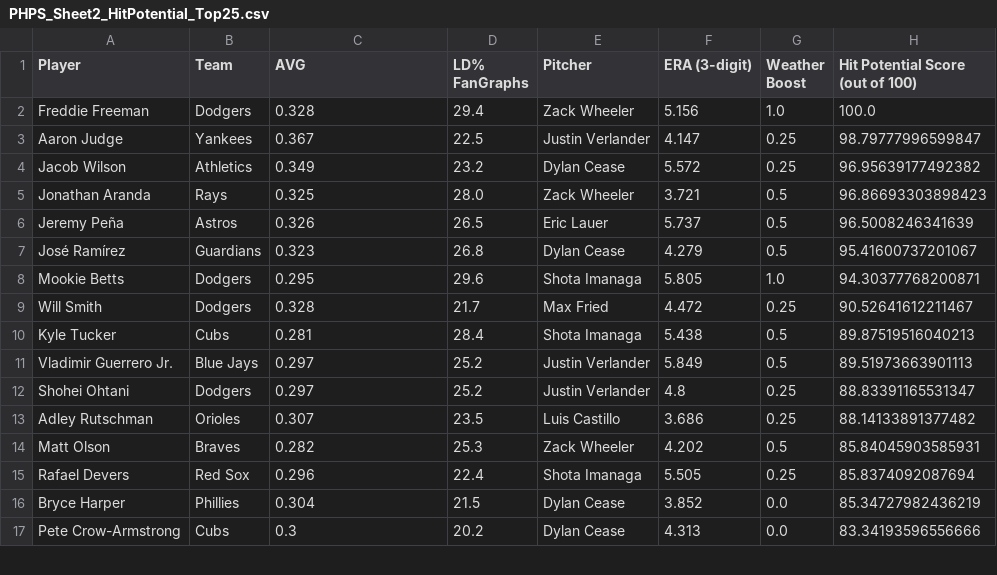
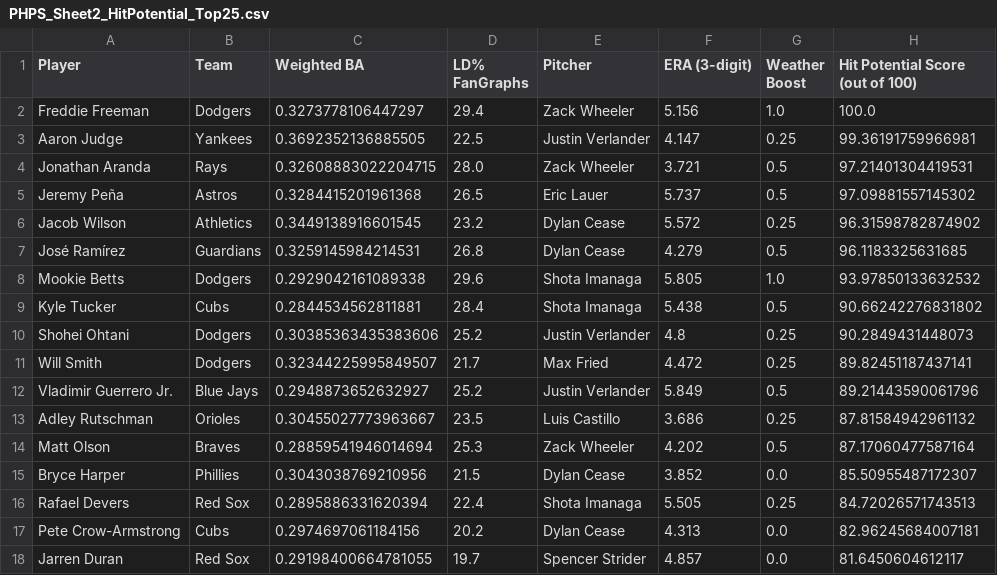
Before and after one commit to RA5397/phps-daily, a CSV file: PHPS_Sheet2_HitPotential_Top25.csv, drawn as a sheet; only a part is shown; the diff covers the shown part only.

```diff
--- a/PHPS_Sheet2_HitPotential_Top25.csv
+++ b/PHPS_Sheet2_HitPotential_Top25.csv
@@ -1,17 +1,18 @@
-Player,Team,AVG,LD% FanGraphs,Pitcher,ERA (3-digit),Weather Boost,Hit Potential Score (out of 100)
-Freddie Freeman,Dodgers,0.328,29.4,Zack Wheeler,5.156,1.0,100.0
-Aaron Judge,Yankees,0.367,22.5,Justin Verlander,4.147,0.25,98.79777996599847
-Jacob Wilson,Athletics,0.349,23.2,Dylan Cease,5.572,0.25,96.95639177492382
-Jonathan Aranda,Rays,0.325,28.0,Zack Wheeler,3.721,0.5,96.86693303898423
-Jeremy Peña,Astros,0.326,26.5,Eric Lauer,5.737,0.5,96.5008246341639
-José Ramírez,Guardians,0.323,26.8,Dylan Cease,4.279,0.5,95.41600737201067
-Mookie Betts,Dodgers,0.295,29.6,Shota Imanaga,5.805,1.0,94.30377768200871
-Will Smith,Dodgers,0.328,21.7,Max Fried,4.472,0.25,90.52641612211467
-Kyle Tucker,Cubs,0.281,28.4,Shota Imanaga,5.438,0.5,89.87519516040213
-Vladimir Guerrero Jr.,Blue Jays,0.297,25.2,Justin Verlander,5.849,0.5,89.51973663901113
-Shohei Ohtani,Dodgers,0.297,25.2,Justin Verlander,4.8,0.25,88.83391165531347
-Adley Rutschman,Orioles,0.307,23.5,Luis Castillo,3.686,0.25,88.14133891377482
-Matt Olson,Braves,0.282,25.3,Zack Wheeler,4.202,0.5,85.84045903585931
-Rafael Devers,Red Sox,0.296,22.4,Shota Imanaga,5.505,0.25,85.8374092087694
-Bryce Harper,Phillies,0.304,21.5,Dylan Cease,3.852,0.0,85.34727982436219
-Pete Crow-Armstrong,Cubs,0.3,20.2,Dylan Cease,4.313,0.0,83.34193596556666
+Player,Team,Weighted BA,LD% FanGraphs,Pitcher,ERA (3-digit),Weather Boost,Hit Potential Score (out of 100)
+Freddie Freeman,Dodgers,0.3273778106447297,29.4,Zack Wheeler,5.156,1.0,100.0
+Aaron Judge,Yankees,0.3692352136885505,22.5,Justin Verlander,4.147,0.25,99.36191759966981
+Jonathan Aranda,Rays,0.32608883022204715,28.0,Zack Wheeler,3.721,0.5,97.21401304419531
+Jeremy Peña,Astros,0.3284415201961368,26.5,Eric Lauer,5.737,0.5,97.09881557145302
+Jacob Wilson,Athletics,0.3449138916601545,23.2,Dylan Cease,5.572,0.25,96.31598782874902
+José Ramírez,Guardians,0.3259145984214531,26.8,Dylan Cease,4.279,0.5,96.1183325631685
+Mookie Betts,Dodgers,0.2929042161089338,29.6,Shota Imanaga,5.805,1.0,93.97850133632532
+Kyle Tucker,Cubs,0.2844534562811881,28.4,Shota Imanaga,5.438,0.5,90.66242276831802
+Shohei Ohtani,Dodgers,0.30385363435383606,25.2,Justin Verlander,4.8,0.25,90.2849431448073
+Will Smith,Dodgers,0.32344225995849507,21.7,Max Fried,4.472,0.25,89.82451187437141
+Vladimir Guerrero Jr.,Blue Jays,0.2948873652632927,25.2,Justin Verlander,5.849,0.5,89.21443590061796
+Adley Rutschman,Orioles,0.30455027773963667,23.5,Luis Castillo,3.686,0.25,87.81584942961132
+Matt Olson,Braves,0.28859541946014694,25.3,Zack Wheeler,4.202,0.5,87.17060477587164
+Bryce Harper,Phillies,0.3043038769210956,21.5,Dylan Cease,3.852,0.0,85.50955487172307
+Rafael Devers,Red Sox,0.2895886331620394,22.4,Shota Imanaga,5.505,0.25,84.72026571743513
+Pete Crow-Armstrong,Cubs,0.2974697061184156,20.2,Dylan Cease,4.313,0.0,82.96245684007181
+Jarren Duran,Red Sox,0.29198400664781055,19.7,Spencer Strider,4.857,0.0,81.6450604612117
```
Also changed, not shown: 2 added rows, 3 removed rows and 12 edited cells elsewhere in this file, MLB_PHPS_Top25_for_GitHub.csv.
